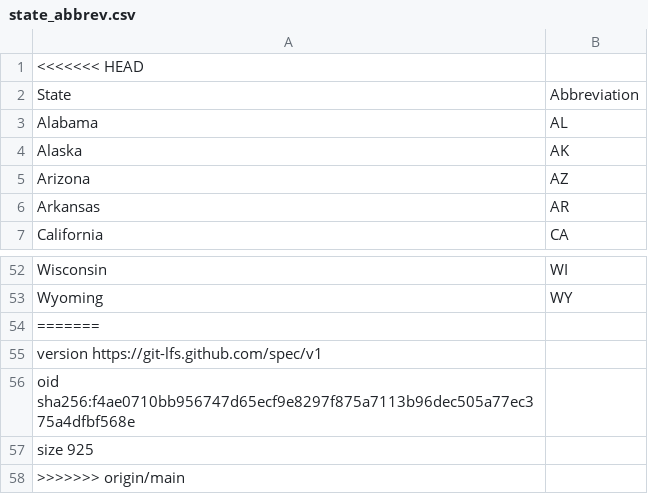
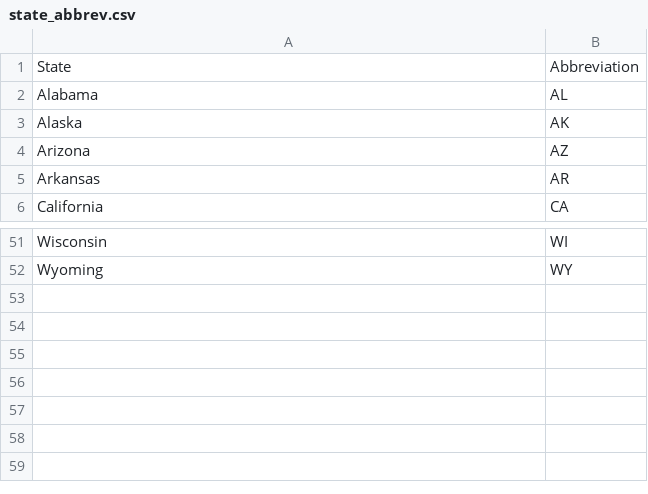
Before and after one commit to WeitzGroup/SciMap-Methods, a CSV file: data/state_abbrev.csv, drawn as a sheet; only a part is shown, gaps mark what is left out.

Commit message:
Deleted extra lines

```diff
--- a/data/state_abbrev.csv
+++ b/data/state_abbrev.csv
@@ -1,2 +1 @@
-<<<<<<< HEAD
 "State","Abbreviation"
@@ -53,6 +52 @@
 "Wyoming","WY"
-=======
-version https://git-lfs.github.com/spec/v1
-oid sha256:f4ae0710bb956747d65ecf9e8297f875a7113b96dec505a77ec375a4dfbf568e
-size 925
->>>>>>> origin/main
```
